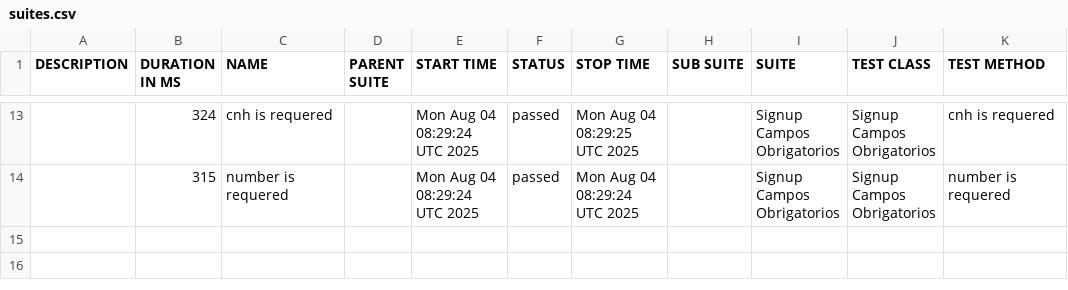
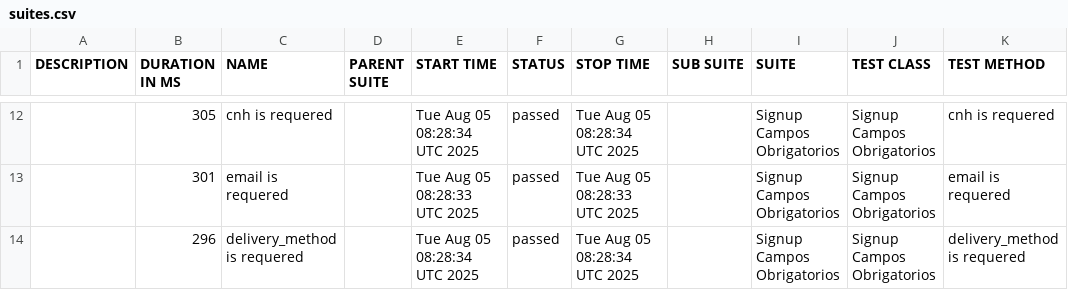
Before and after one commit to diegobbarbosa09/buger-eats-cypress, a CSV file: data/suites.csv, drawn as a sheet; only a part is shown, gaps mark what is left out; the diff covers the shown part only.

```diff
--- a/data/suites.csv
+++ b/data/suites.csv
@@ -13,2 +12,3 @@
-"","324","cnh is requered","","Mon Aug 04 08:29:24 UTC 2025","passed","Mon Aug 04 08:29:25 UTC 2025","","Signup Campos Obrigatorios","Signup Campos Obrigatorios","cnh is requered"
-"","315","number is requered","","Mon Aug 04 08:29:24 UTC 2025","passed","Mon Aug 04 08:29:24 UTC 2025","","Signup Campos Obrigatorios","Signup Campos Obrigatorios","number is requered"
+"","305","cnh is requered","","Tue Aug 05 08:28:34 UTC 2025","passed","Tue Aug 05 08:28:34 UTC 2025","","Signup Campos Obrigatorios","Signup Campos Obrigatorios","cnh is requered"
+"","301","email is requered","","Tue Aug 05 08:28:33 UTC 2025","passed","Tue Aug 05 08:28:33 UTC 2025","","Signup Campos Obrigatorios","Signup Campos Obrigatorios","email is requered"
+"","296","delivery_method is requered","","Tue Aug 05 08:28:34 UTC 2025","passed","Tue Aug 05 08:28:34 UTC 2025","","Signup Campos Obrigatorios","Signup Campos Obrigatorios","delivery_method is requered"
```
Also changed, not shown: 5 added rows, 6 removed rows and 21 edited cells elsewhere in this file, 40 other files.
